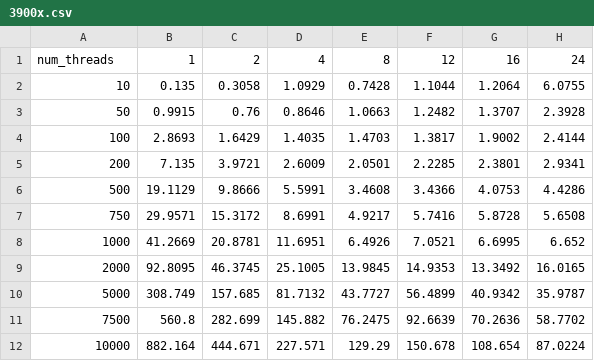
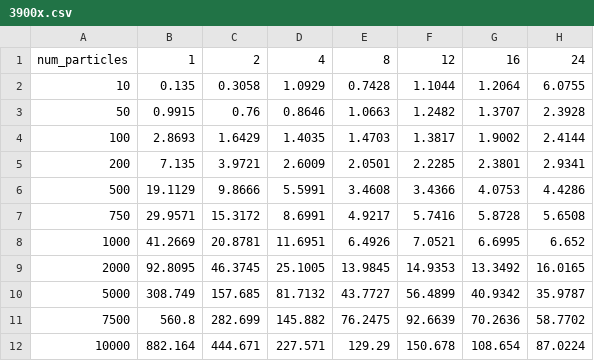
Before and after one commit to alxshine/uibk_parsys_20, a CSV file: proseminar/06/timings/3900x.csv, drawn as a sheet.

Commit message:
fix incorrect header

```diff
--- a/proseminar/06/timings/3900x.csv
+++ b/proseminar/06/timings/3900x.csv
@@ -1,2 +1,2 @@
-"num_threads",1,2,4,8,12,16,24
+"num_particles",1,2,4,8,12,16,24
 10,0.135,0.3058,1.0929,0.7428,1.1044,1.2064,6.0755
```
